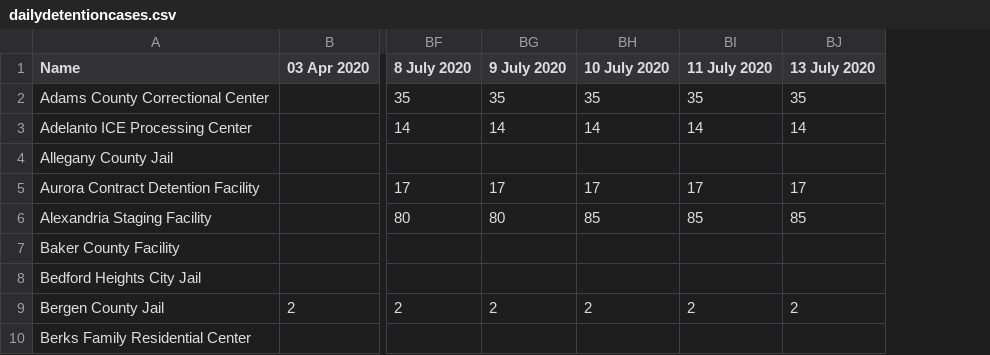
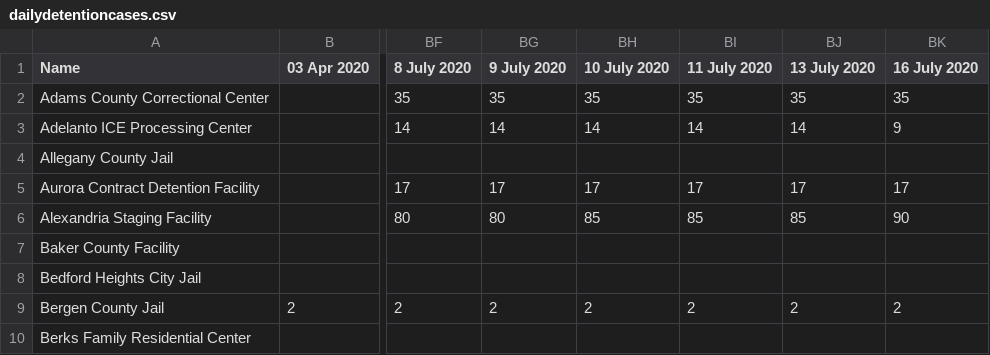
Before and after one commit to jakobtroidl/DetainedInDanger, a CSV file: data/dailydetentioncases.csv, drawn as a sheet; only a part is shown, gaps mark what is left out; the diff names each change by its address in the sheet, - before the commit and + after, or states it on an @@ line.

```diff
--- a/data/dailydetentioncases.csv
+++ b/data/dailydetentioncases.csv
+column BK (16 July 2020), rows 2-9: 35 | 9 |  | 17 | 90 |  |  | 2
```
Also changed, not shown: 1 other file.
